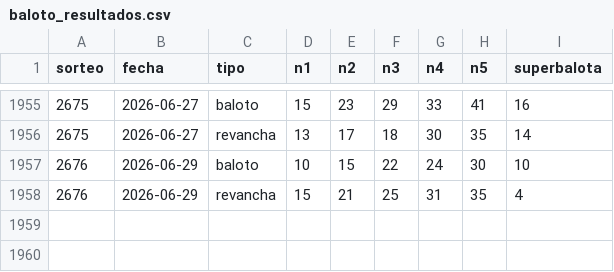
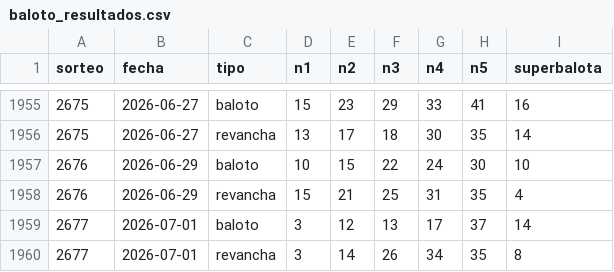
Before and after one commit to luisepolomercado/baloto-analisis, a CSV file: baloto_resultados.csv, drawn as a sheet; only a part is shown, gaps mark what is left out.

```diff
--- a/baloto_resultados.csv
+++ b/baloto_resultados.csv
@@ -1958 +1958,3 @@ sorteo,fecha,tipo,n1,n2,n3,n4,n5,superbalota
 2676,2026-06-29,revancha,15,21,25,31,35,4
+2677,2026-07-01,baloto,3,12,13,17,37,14
+2677,2026-07-01,revancha,3,14,26,34,35,8
```
Also changed, not shown: 2 other files.
